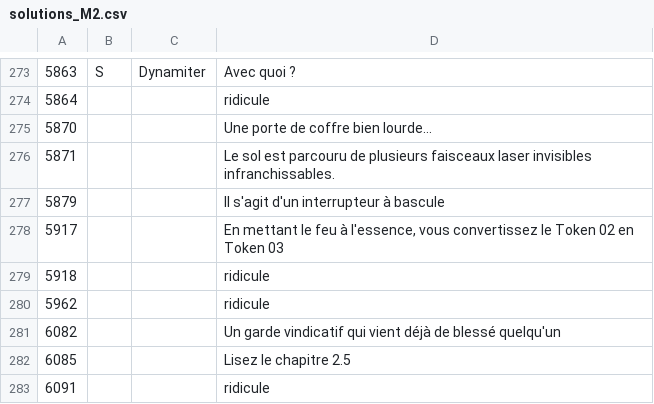
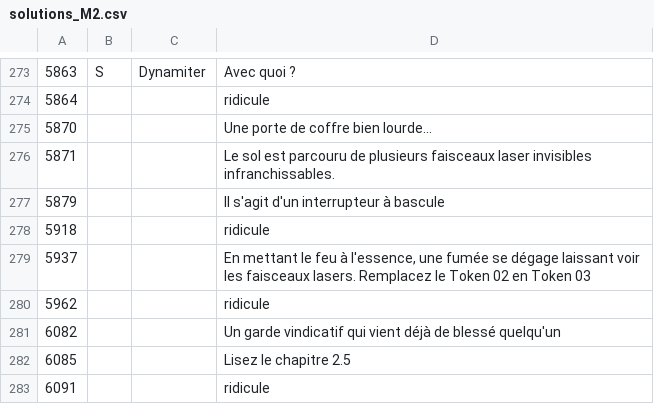
Before and after one commit to escapologists/app, a CSV file: solutions_M2.csv, drawn as a sheet; only a part is shown, gaps mark what is left out; removed rows and columns are numbered as before the commit, all else as after; the diff names each change by its address in the sheet, - before the commit and + after, or states it on an @@ line.

Commit message:
Update solutions_M2.csv

```diff
--- a/solutions_M2.csv
+++ b/solutions_M2.csv
-row 278: 5917 |  |  | En mettant le feu à l'essence, vous convertissez le Token 02 en Token 03
+row 279: 5937 |  |  | En mettant le feu à l'essence, une fumée se dégage laissant voir les faisceaux lasers. Remplacez le Token 02 en Token 03
```
